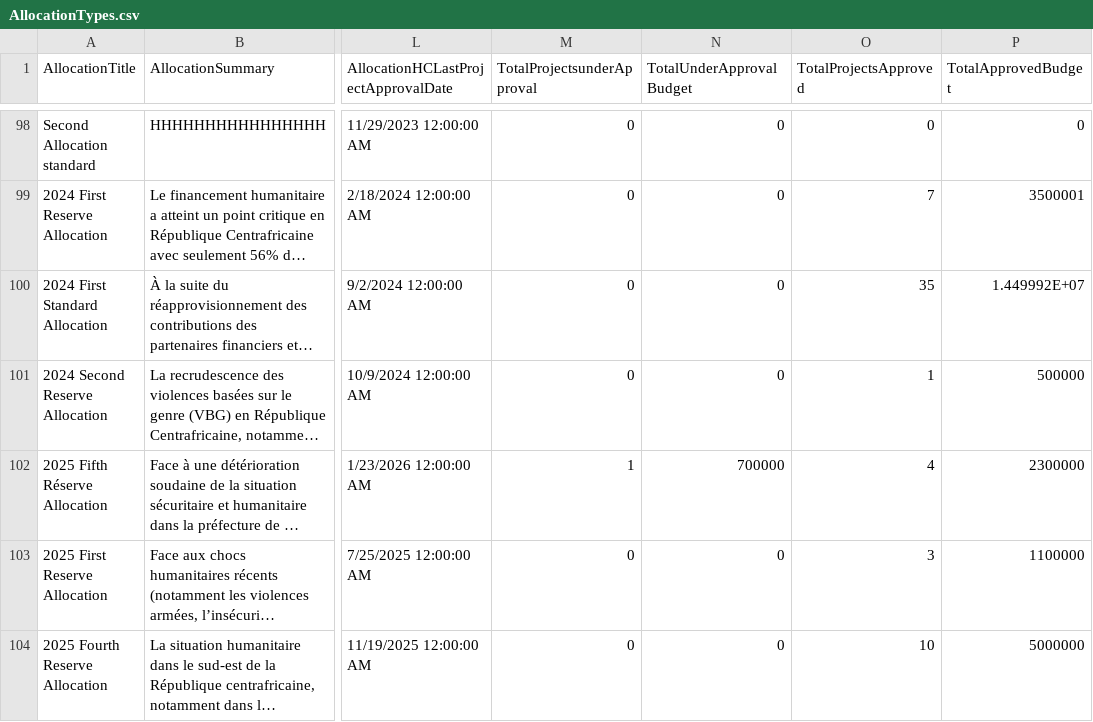
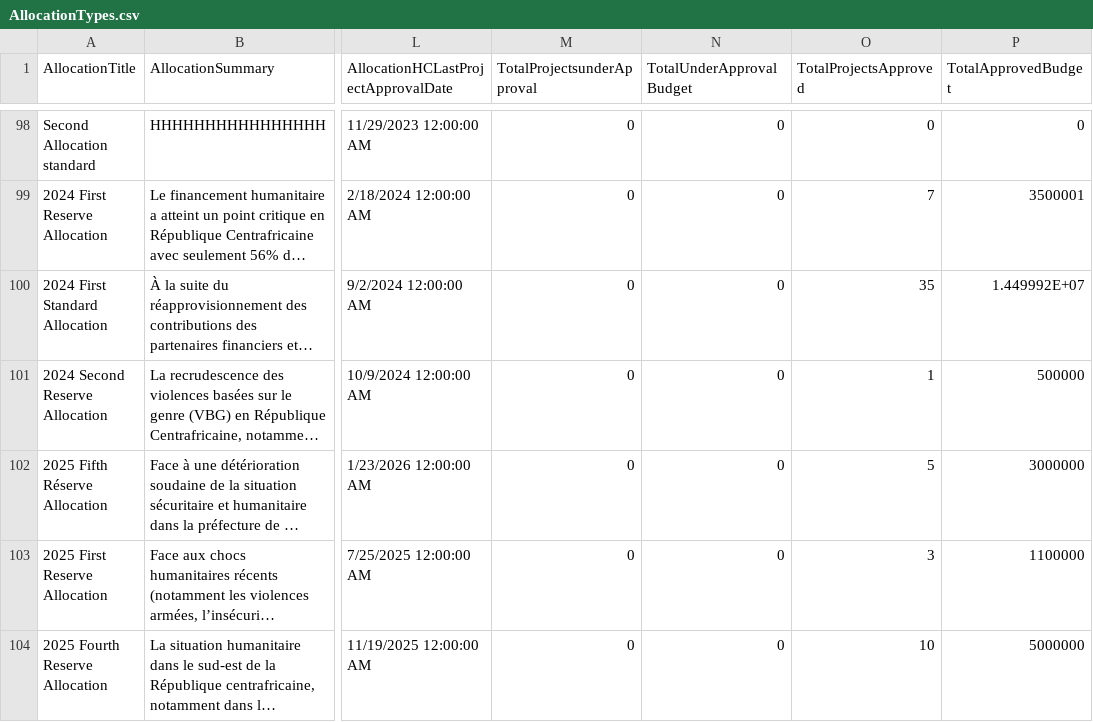
Before and after one commit to CBPFGMS/cbpfgms-data, a CSV file: utils/CBPF_allocations_overview_static/data/AllocationTypes.csv, drawn as a sheet; only a part is shown, gaps mark what is left out; long unchanged cells end in …; the diff covers the shown part only; the diff names each change by its address in the sheet, - before the commit and + after, or states it on an @@ line.

```diff
--- a/utils/CBPF_allocations_overview_static/data/AllocationTypes.csv
+++ b/utils/CBPF_allocations_overview_static/data/AllocationTypes.csv
-M102 (TotalProjectsunderApproval): 1
+M102 (TotalProjectsunderApproval): 0
-N102 (TotalUnderApprovalBudget): 700000
+N102 (TotalUnderApprovalBudget): 0
-O102 (TotalProjectsApproved): 4
+O102 (TotalProjectsApproved): 5
-P102 (TotalApprovedBudget): 2300000
+P102 (TotalApprovedBudget): 3000000
```
Also changed, not shown: 2 added rows and 26 edited cells elsewhere in this file, utils/CBPF_allocations_overview_static/data/ProjectSummaryAggV2_2015.csv, utils/CBPF_allocations_overview_static/data/ProjectSummaryAggV2_2026.csv, 8 other files.
